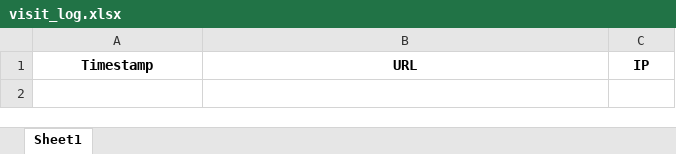
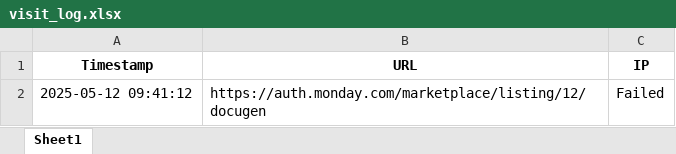
Before and after one commit to FraneCal/Monday-Market-Place-Scraper, an Excel workbook: visit_log.xlsx, sheet Sheet1, drawn as a sheet; values as stored, in another font and other column widths than the file's, no borders; the diff names each change by its address in the sheet, - before the commit and + after, or states it on an @@ line.

```diff
--- a/visit_log.xlsx (sheet Sheet1)
+++ b/visit_log.xlsx (sheet Sheet1)
+row 2: 2025-05-12 09:41:12 | https://auth.monday.com/marketplace/listing/12/docugen | Failed
```
